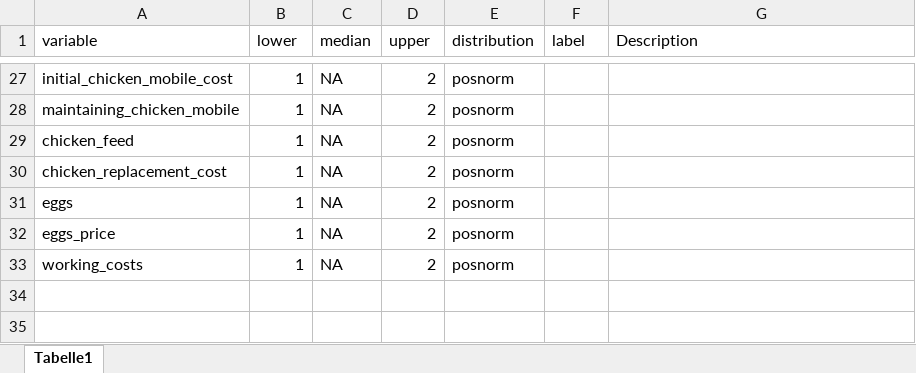
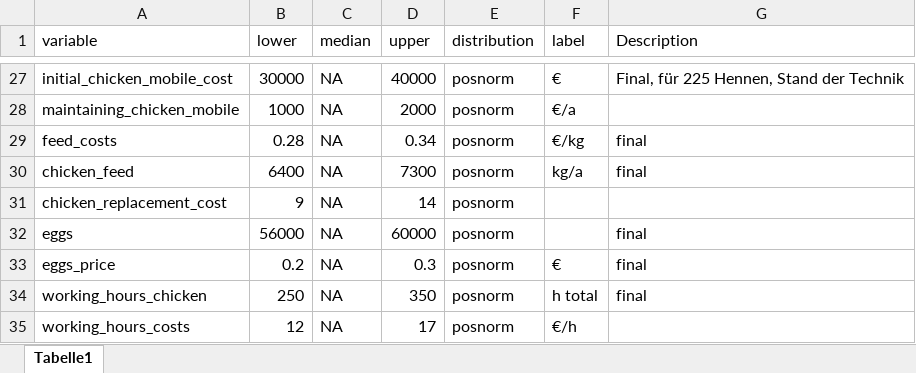
Before and after one commit to FreKuhl/Nuts_and_chicken, an Excel workbook: input_estimates_v2.xlsx, sheet Tabelle1, drawn as a sheet; only a part is shown, gaps mark what is left out; values as stored, in another font and other column widths than the file's, no borders; removed rows and columns are numbered as before the commit, all else as after; the diff covers the shown part only; the diff names each change by its address in the sheet, - before the commit and + after, or states it on an @@ line.

```diff
--- a/input_estimates_v2.xlsx (sheet Tabelle1)
+++ b/input_estimates_v2.xlsx (sheet Tabelle1)
-B27 (lower): 1
+B27 (lower): 30000
-D27 (upper): 2
+D27 (upper): 40000
-F27 (label): (empty)
+F27 (label): €
-G27 (Description): (empty)
+G27 (Description): Final, für 225 Hennen, Stand der Technik
-B28 (lower): 1
+B28 (lower): 1000
-D28 (upper): 2
+D28 (upper): 2000
-F28 (label): (empty)
+F28 (label): €/a
+row 29: feed_costs | 0.28 | NA | 0.34 | posnorm | €/kg | final
-B30 (lower): 1
+B30 (lower): 6400
-D30 (upper): 2
+D30 (upper): 7300
-F30 (label): (empty)
+F30 (label): kg/a
-G30 (Description): (empty)
+G30 (Description): final
-B31 (lower): 1
+B31 (lower): 9
-D31 (upper): 2
+D31 (upper): 14
-B32 (lower): 1
+B32 (lower): 56000
-D32 (upper): 2
+D32 (upper): 60000
-G32:G33 (Description): (empty)
+G32:G33 (Description): final
-B33 (lower): 1
+B33 (lower): 0.2
-D33 (upper): 2
+D33 (upper): 0.3
-F33 (label): (empty)
+F33 (label): €
-row 33: working_costs | 1 | NA | 2 | posnorm
+row 34: working_hours_chicken | 250 | NA | 350 | posnorm | h total | final
+row 35: working_hours_costs | 12 | NA | 17 | posnorm | €/h
```
Also changed, not shown: 29 edited cells and cell formats elsewhere in this sheet.
